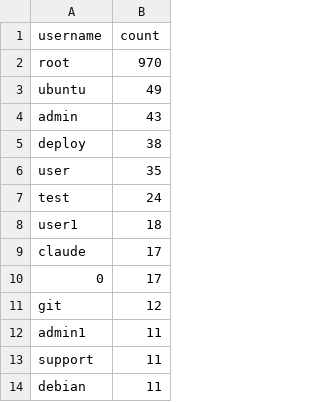
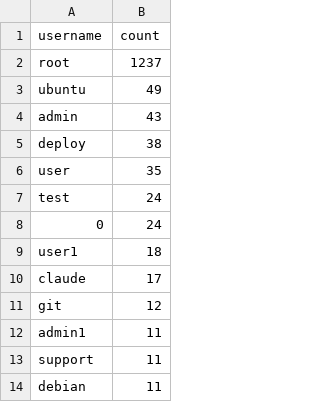
Before and after one commit to Prabhath-de/cowrie-analysis, a CSV file: csv/usernames.csv, drawn as a sheet; only a part is shown.

```diff
--- a/csv/usernames.csv
+++ b/csv/usernames.csv
@@ -1,3 +1,3 @@
 username,count
-root,970
+root,1237
 ubuntu,49
@@ -7,5 +7,5 @@ user,35
 test,24
+0,24
 user1,18
 claude,17
-0,17
 git,12
```
Also changed, not shown: csv/passwords.csv, csv/top_ips.csv, 9 other files.
